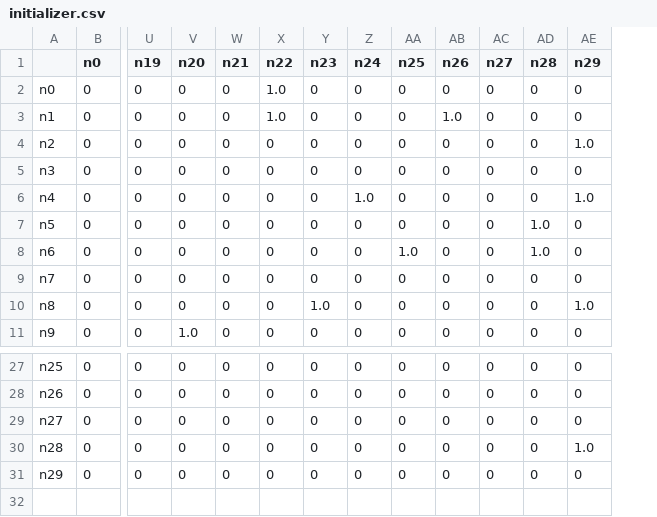
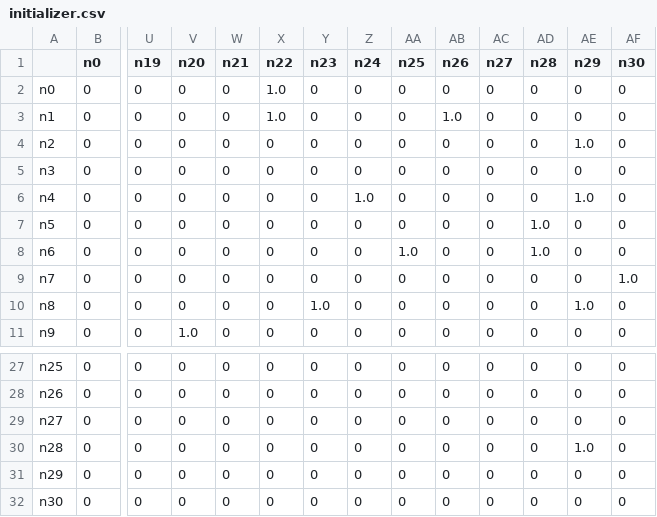
Before and after one commit to gabriel89/simulator, a CSV file: data/initializer.csv, drawn as a sheet; only a part is shown, gaps mark what is left out; rows hold the shown columns only; the diff names each change by its address in the sheet, - before the commit and + after, or states it on an @@ line.

```diff
--- a/data/initializer.csv
+++ b/data/initializer.csv
+column AF (n30), rows 2-11: 0 | 0 | 0 | 0 | 0 | 0 | 0 | 1.0 | 0 | 0; rows 27-31: all 0
+row 32: n30 | 0 | 0 | 0 | 0 | 0 | 0 | 0 | 0 | 0 | 0 | 0 | 0 | 0
```
Also changed, not shown: 2 other files.
